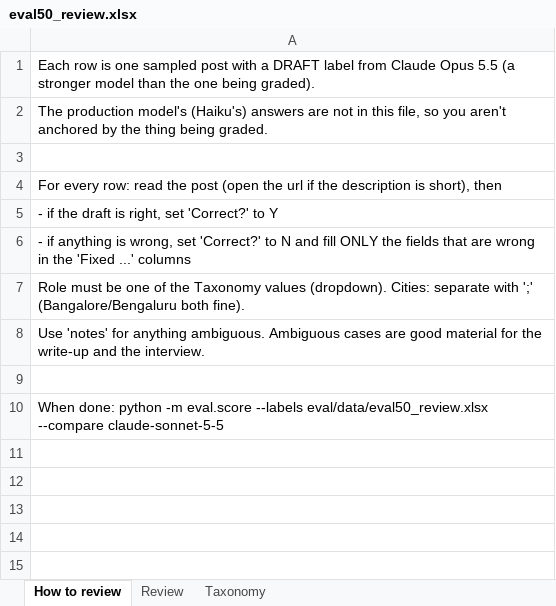
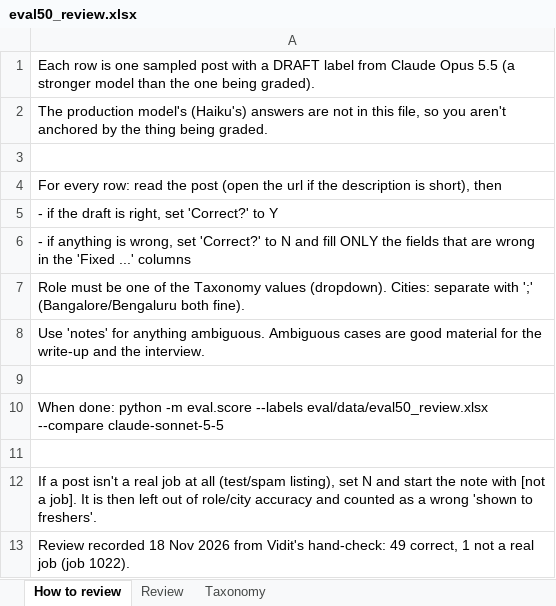
Before and after one commit to ViditAgrawal21/fresher-jobs-india, an Excel workbook: eval/data/eval50_review.xlsx, sheet How to review, drawn as a sheet; values as stored, in another font and other column widths than the file's, no borders; the diff names each change by its address in the sheet, - before the commit and + after, or states it on an @@ line.

```diff
--- a/eval/data/eval50_review.xlsx (sheet How to review)
+++ b/eval/data/eval50_review.xlsx (sheet How to review)
+row 11: (empty)
+row 12: If a post isn't a real job at all (test/spam listing), set N and start the note with [not a job]. It is then left out of role/city accuracy and counted as a wrong 'shown to freshers'.
+row 13: Review recorded 18 Nov 2026 from Vidit's hand-check: 49 correct, 1 not a real job (job 1022).
```
Also changed, not shown: sheet Review, eval/results/working_sheet.xlsx, 11 other files.
